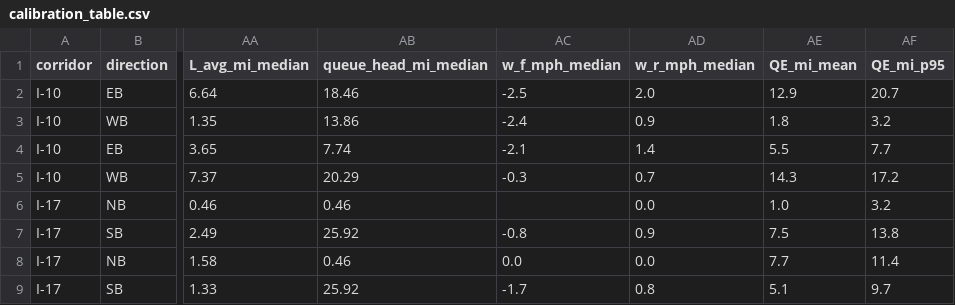
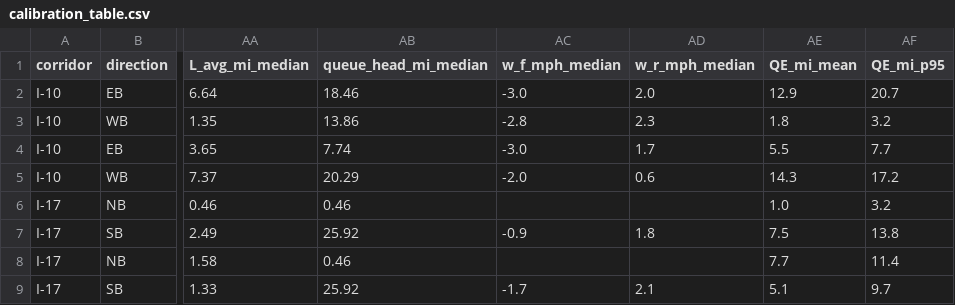
Before and after one commit to jacky850/spr790-cbi-calibration, a CSV file: results/calibration_table.csv, drawn as a sheet; only a part is shown, gaps mark what is left out; the diff names each change by its address in the sheet, - before the commit and + after, or states it on an @@ line.

```diff
--- a/results/calibration_table.csv
+++ b/results/calibration_table.csv
-AC2 (w_f_mph_median): -2.5
+AC2 (w_f_mph_median): -3.0
-AC3 (w_f_mph_median): -2.4
+AC3 (w_f_mph_median): -2.8
-AD3 (w_r_mph_median): 0.9
+AD3 (w_r_mph_median): 2.3
-AC4 (w_f_mph_median): -2.1
+AC4 (w_f_mph_median): -3.0
-AD4 (w_r_mph_median): 1.4
+AD4 (w_r_mph_median): 1.7
-AC5 (w_f_mph_median): -0.3
+AC5 (w_f_mph_median): -2.0
-AD5 (w_r_mph_median): 0.7
+AD5 (w_r_mph_median): 0.6
-AD6 (w_r_mph_median): 0.0
+AD6 (w_r_mph_median): (empty)
-AC7 (w_f_mph_median): -0.8
+AC7 (w_f_mph_median): -0.9
-AD7 (w_r_mph_median): 0.9
+AD7 (w_r_mph_median): 1.8
-AC8 (w_f_mph_median): 0.0
+AC8 (w_f_mph_median): (empty)
-AD8 (w_r_mph_median): 0.0
+AD8 (w_r_mph_median): (empty)
-AD9 (w_r_mph_median): 0.8
+AD9 (w_r_mph_median): 2.1
```
Also changed, not shown: 10 other files.
